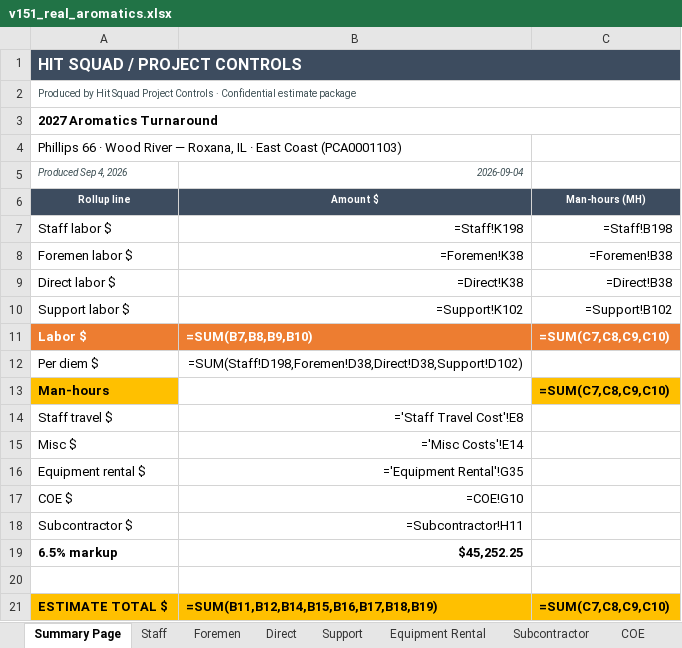
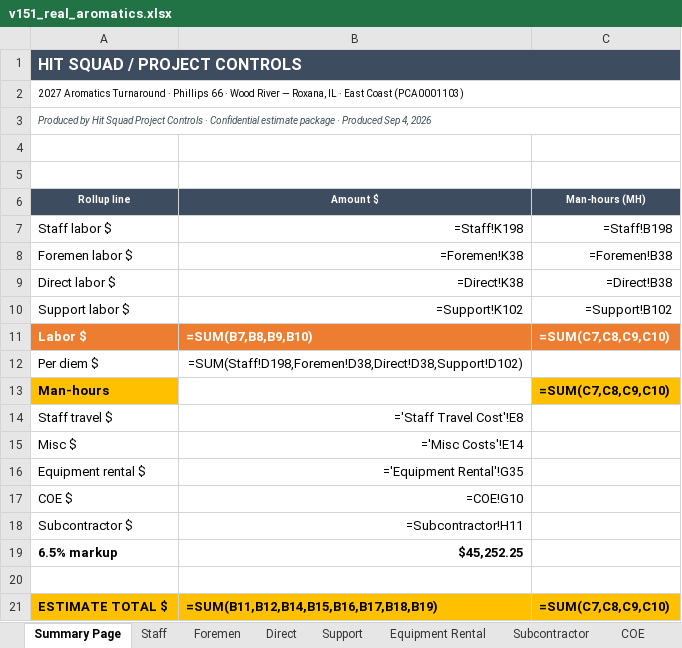
Before and after one commit to robertmhenderson582-ops/hit-squad, an Excel workbook: look-samples/v151_real_aromatics.xlsx, sheet Summary Page, drawn as a sheet; values as stored, in another font and other column widths than the file's, no borders; formulas without a stored value are shown as written; 4 other sheets too large or unreadable and not compared; the diff names each change by its address in the sheet, - before the commit and + after, or states it on an @@ line.

```diff
--- a/look-samples/v151_real_aromatics.xlsx (sheet Summary Page)
+++ b/look-samples/v151_real_aromatics.xlsx (sheet Summary Page)
-A2 (Rollup line): Produced by Hit Squad Project Controls · Confidential estimate package
+A2 (Rollup line): 2027 Aromatics Turnaround · Phillips 66 · Wood River — Roxana, IL · East Coast (PCA0001103)
-A2 text colour: #3D4F54
+A2 text colour: black
-A3 (Rollup line): 2027 Aromatics Turnaround
+A3 (Rollup line): Produced by Hit Squad Project Controls · Confidential estimate package · Produced Sep 4, 2026
@@ A3 bold: on → off, italic: off → on, text colour: black → #3D4F54, text size: smaller @@
-A4 (Rollup line): Phillips 66 · Wood River — Roxana, IL · East Coast (PCA0001103)
+A4 (Rollup line): (empty)
-row 5: Produced Sep 4, 2026 | 2026-09-04
+row 5: (empty)
```
Also changed, not shown: sheet Staff Travel Cost, sheet COE, sheet Misc Costs, sheet Subcontractor, sheet Rate Tables, sheet Equipment Rental, look-samples/v151_real_cat2.xlsx.
